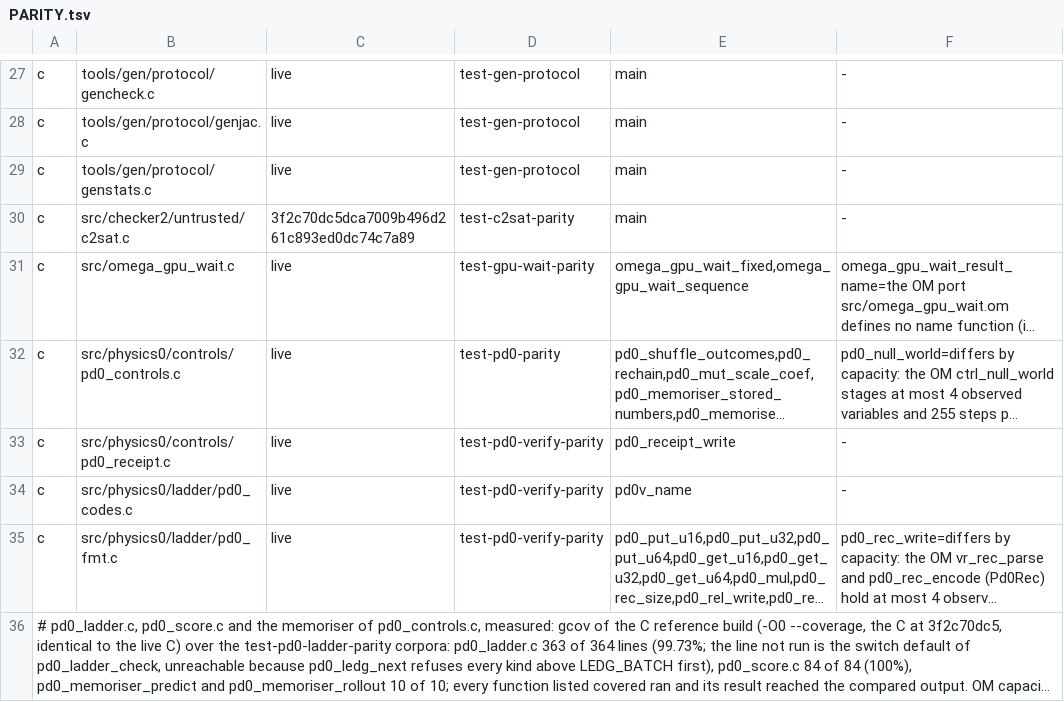
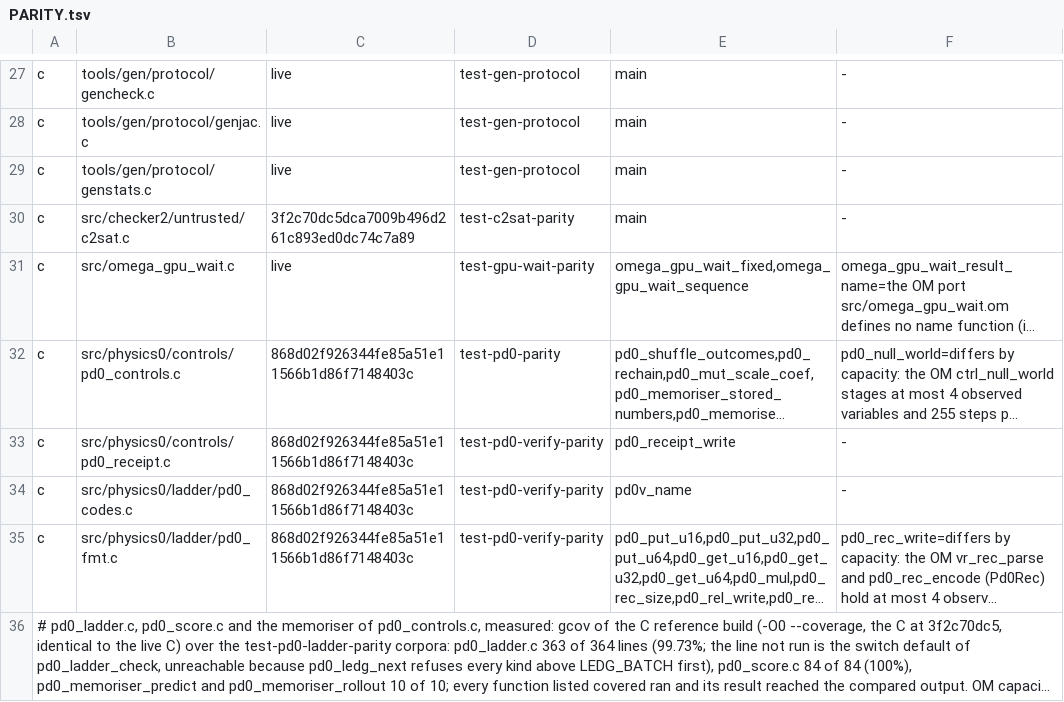
Before and after one commit to drakestapleton/omega-mv, a TSV file: docs/migration/PARITY.tsv, drawn as a sheet; only a part is shown, gaps mark what is left out; long unchanged cells end in …; the diff covers the shown part only; the diff names each change by its address in the sheet, - before the commit and + after, or states it on an @@ line.

```diff
--- a/docs/migration/PARITY.tsv
+++ b/docs/migration/PARITY.tsv
-C32:C35: live
+C32:C35: 868d02f926344fe85a51e11566b1d86f7148403c
```
Also changed, not shown: 8 edited cells elsewhere in this file, 29 other files.
